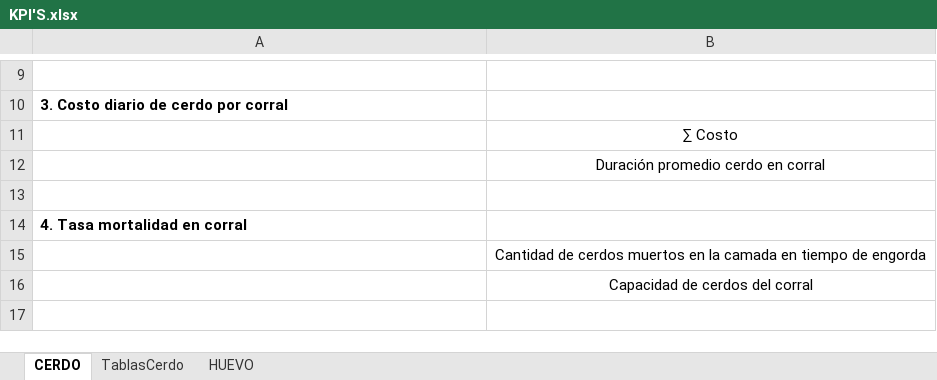
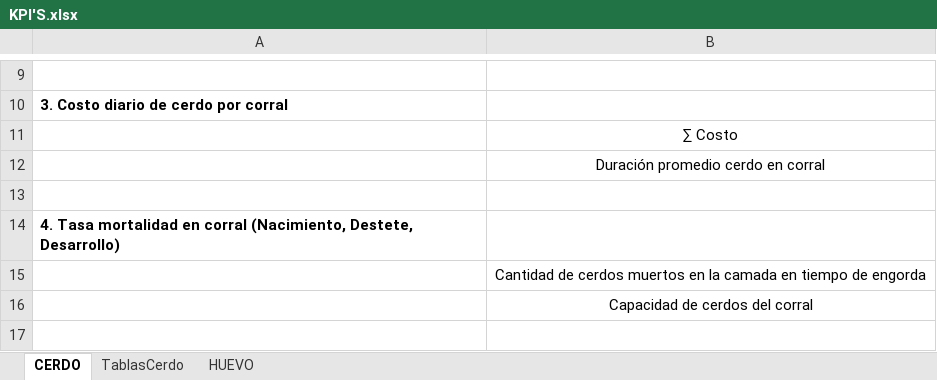
Before and after one commit to NatashaGamez/Granja, an Excel workbook: GV/KPI'S.xlsx, sheet CERDO, drawn as a sheet; only a part is shown, gaps mark what is left out; values as stored, in another font and other column widths than the file's, no borders; the diff names each change by its address in the sheet, - before the commit and + after, or states it on an @@ line.

```diff
--- a/GV/KPI'S.xlsx (sheet CERDO)
+++ b/GV/KPI'S.xlsx (sheet CERDO)
-A14: 4. Tasa mortalidad en corral
+A14: 4. Tasa mortalidad en corral (Nacimiento, Destete, Desarrollo)
```
Also changed, not shown: sheet TablasCerdo, sheet HUEVO.
